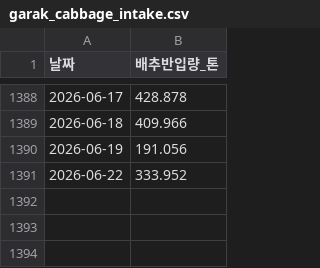
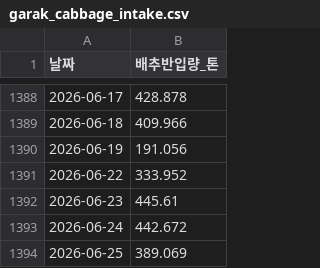
Before and after one commit to dudfyd84-ai/cabbage-price-bot, a CSV file: garak_cabbage_intake.csv, drawn as a sheet; only a part is shown, gaps mark what is left out; the diff names each change by its address in the sheet, - before the commit and + after, or states it on an @@ line.

```diff
--- a/garak_cabbage_intake.csv
+++ b/garak_cabbage_intake.csv
+row 1392: 2026-06-23 | 445.61
+row 1393: 2026-06-24 | 442.672
+row 1394: 2026-06-25 | 389.069
```
Also changed, not shown: kamis_veg_daily.csv, weather_asos_data.csv, 10 other files.
